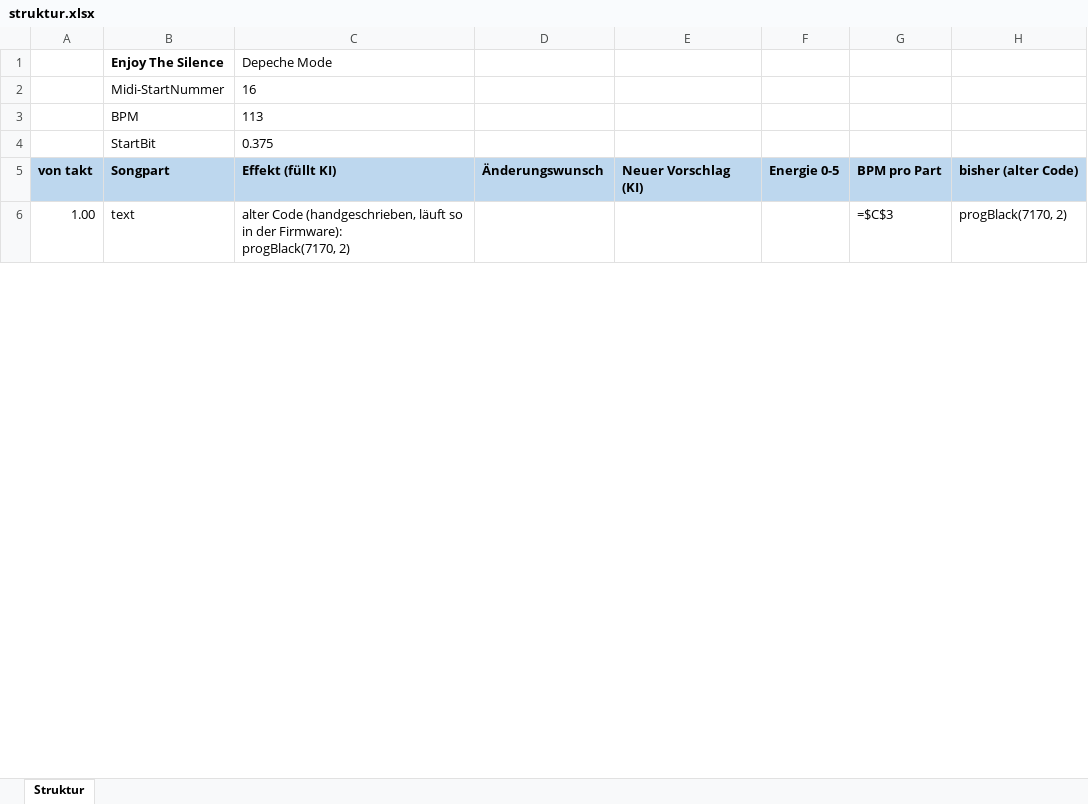
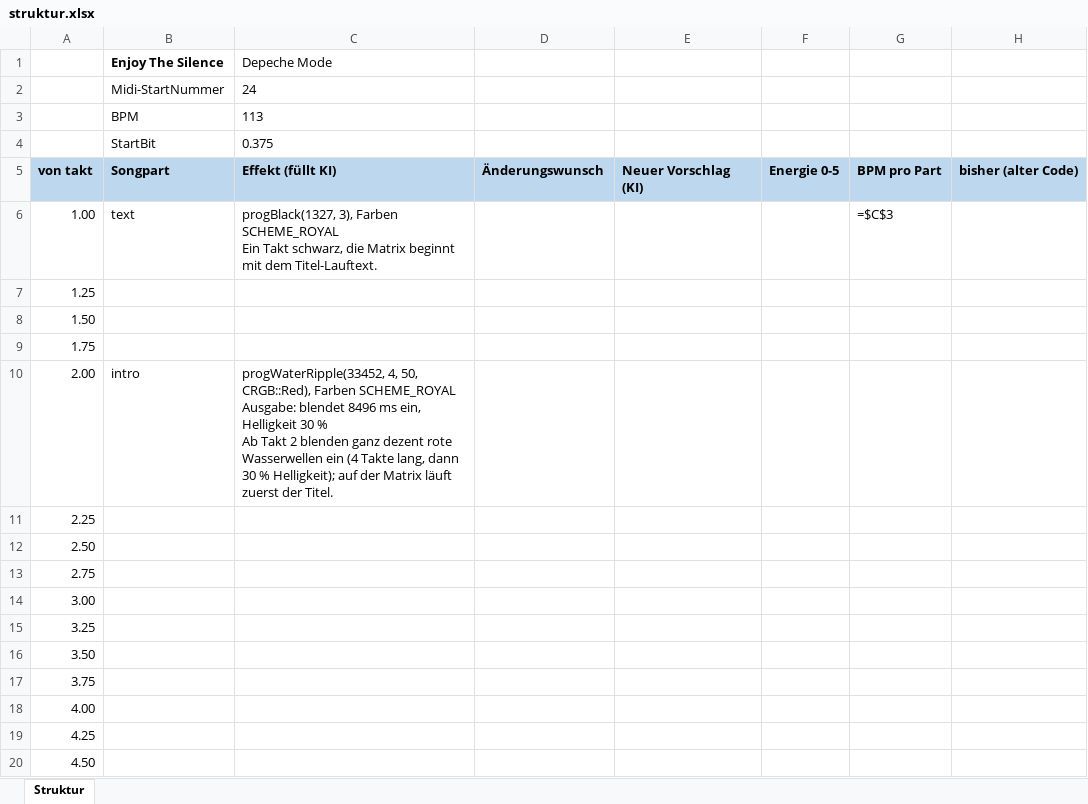
Before and after one commit to just4phil/LED-GIT_on_YULC, an Excel workbook: songs/EnjoyTheSilence_v1/quelle/struktur.xlsx, sheet Struktur, drawn as a sheet; only a part is shown; values as stored, in another font and other column widths than the file's, no borders; formulas without a stored value are shown as written; ↵ is a line break in a cell; the diff covers the shown part only; the diff names each change by its address in the sheet, - before the commit and + after, or states it on an @@ line.

```diff
--- a/songs/EnjoyTheSilence_v1/quelle/struktur.xlsx (sheet Struktur)
+++ b/songs/EnjoyTheSilence_v1/quelle/struktur.xlsx (sheet Struktur)
-C2 (Depeche Mode): 16
+C2 (Depeche Mode): 24
-C6 (Depeche Mode): alter Code (handgeschrieben, läuft so in der Firmware): ↵ progBlack(7170, 2)
+C6 (Depeche Mode): progBlack(1327, 3), Farben SCHEME_ROYAL ↵ Ein Takt schwarz, die Matrix beginnt mit dem Titel-Lauftext.
-H6: progBlack(7170, 2)
+H6: (empty)
+row 7: 1.25
+row 8: 1.50
+row 9: 1.75
+row 10: 2.00 | intro | progWaterRipple(33452, 4, 50, CRGB::Red), Farben SCHEME_ROYAL ↵ Ausgabe: blendet 8496 ms ein, Helligkeit 30 % ↵ Ab Takt 2 blenden ganz dezent rote Wasserwellen ein (4 Takte lang, dann 30 % Helligkeit); auf der Matrix läuft zuerst der Titel.
+row 11: 2.25
+row 12: 2.50
+row 13: 2.75
+row 14: 3.00
+row 15: 3.25
+row 16: 3.50
+row 17: 3.75
+row 18: 4.00
+row 19: 4.25
+row 20: 4.50
```
Also changed, not shown: 422 added rows and 124 edited cells elsewhere in this sheet, 35 other files.
